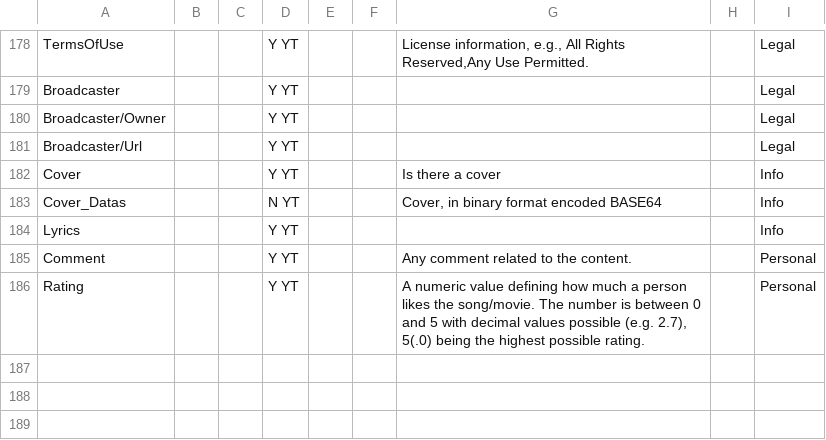
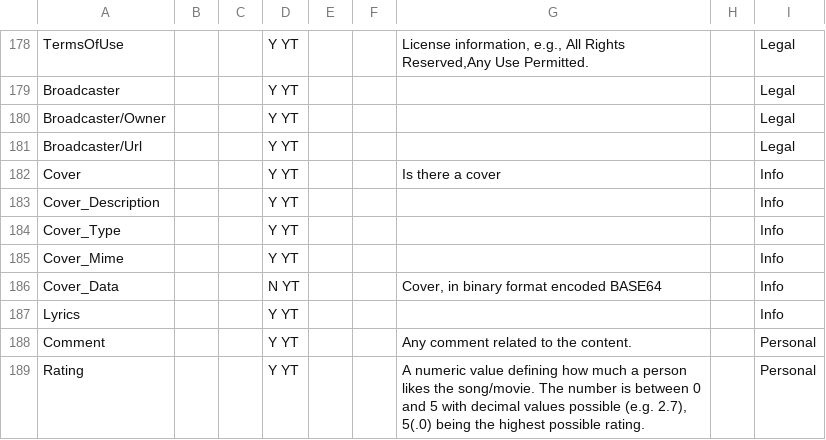
Before and after one commit to beppec56/MediaInfo-git_svn, a CSV file: Source/Ressource/Text/Stream/General.csv, drawn as a sheet; only a part is shown, gaps mark what is left out.

Commit message:
+ ID3v2 cover reading
git-svn-id: svn://svn.code.sf.net/p/mediainfo/code/MediaInfoLib/trunk@191 45c5ae6f-87cc-4fd0-92ee-e4f023fd80da

```diff
--- a/Source/Ressource/Text/Stream/General.csv
+++ b/Source/Ressource/Text/Stream/General.csv
@@ -182,3 +182,6 @@ Broadcaster/Url;;;Y YT;;;;;Legal
 Cover;;;Y YT;;;Is there a cover;;Info
-Cover_Datas;;;N YT;;;Cover, in binary format encoded BASE64;;Info
+Cover_Description;;;Y YT;;;;;Info
+Cover_Type;;;Y YT;;;;;Info
+Cover_Mime;;;Y YT;;;;;Info
+Cover_Data;;;N YT;;;Cover, in binary format encoded BASE64;;Info
 Lyrics;;;Y YT;;;;;Info
```
